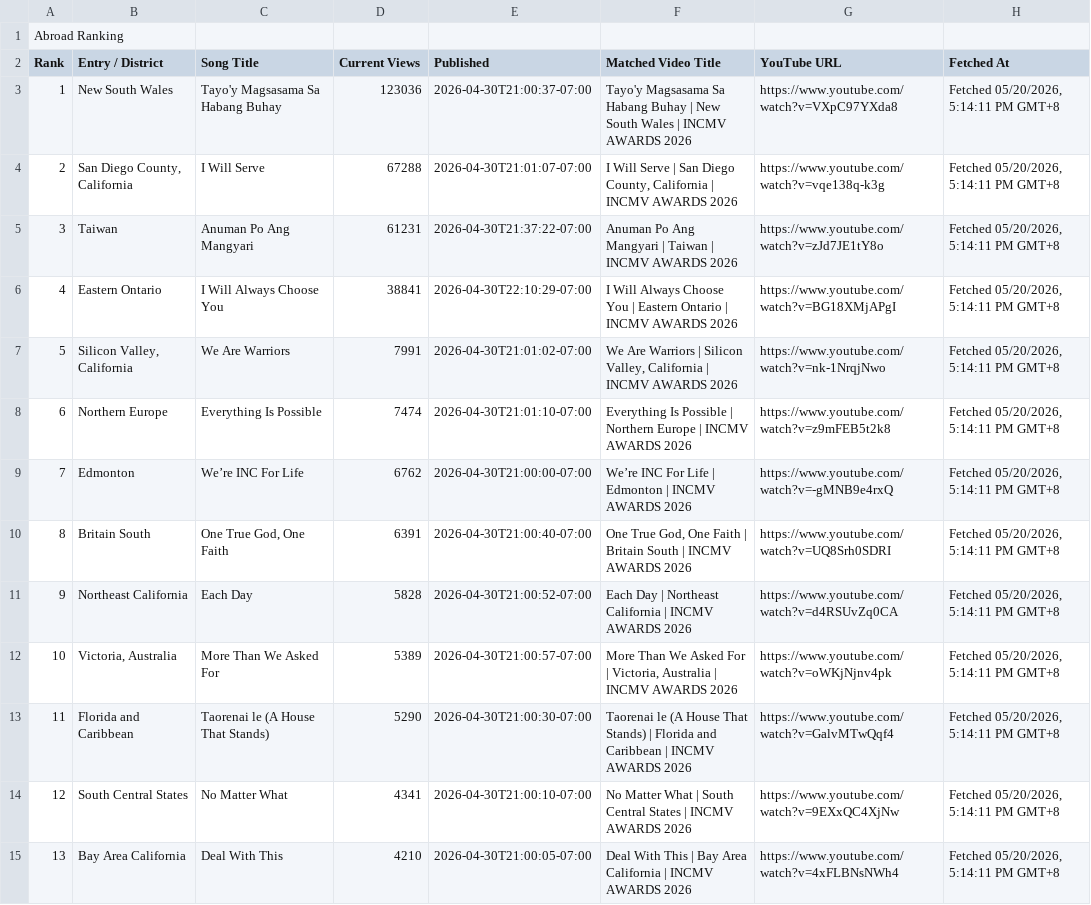
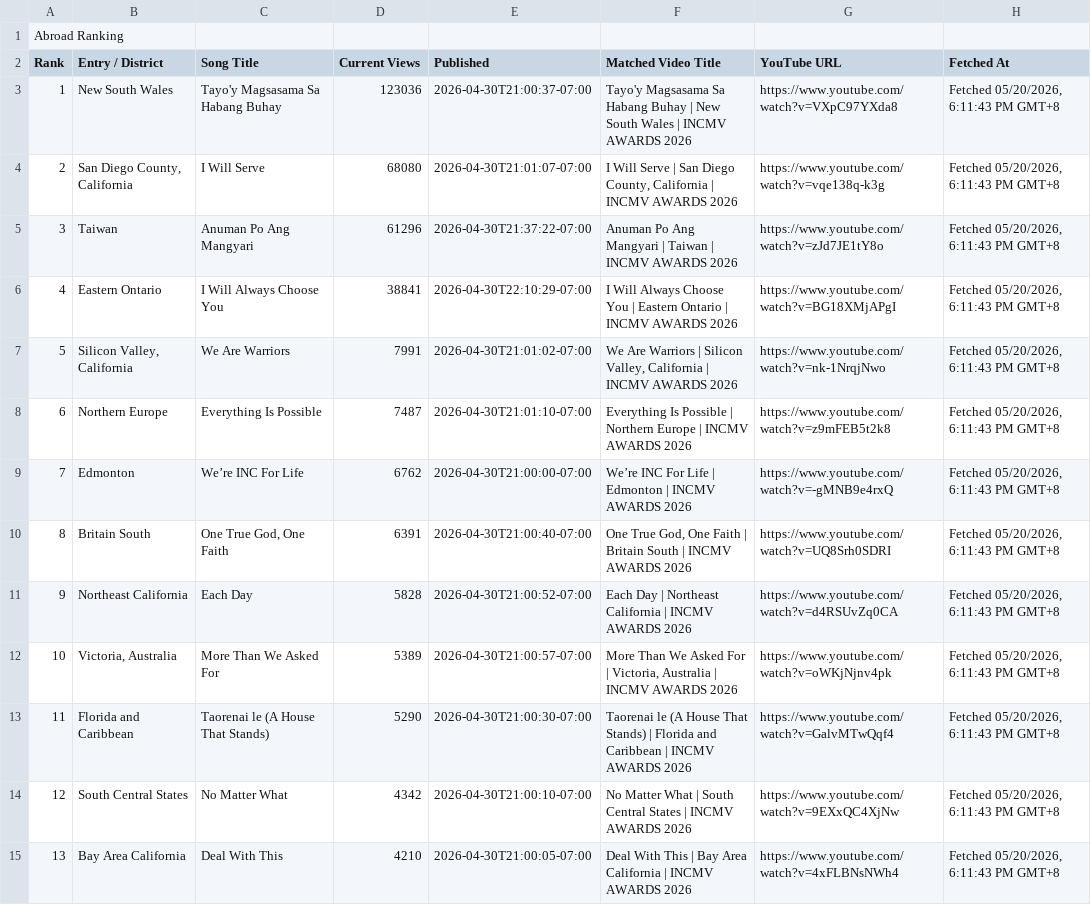
Before and after one commit to Yanchiee/incmv-live-dashboard, a TSV file: data/incmv_abroad_ranking.tsv, drawn as a sheet; only a part is shown; the diff covers the shown part only.

```diff
--- a/data/incmv_abroad_ranking.tsv
+++ b/data/incmv_abroad_ranking.tsv
@@ -2,14 +2,14 @@ Abroad Ranking
 Rank	Entry / District	Song Title	Current Views	Published	Matched Video Title	YouTube URL	Fetched At
-1	New South Wales	Tayo'y Magsasama Sa Habang Buhay	123036	2026-04-30T21:00:37-07:00	Tayo'y Magsasama Sa Habang Buhay | New South Wales | INCMV AWARDS 2026	https://www.youtube.com/watch?v=VXpC97YXda8	Fetched 05/20/2026, 5:14:11 PM GMT+8
-2	San Diego County, California	I Will Serve	67288	2026-04-30T21:01:07-07:00	I Will Serve | San Diego County, California | INCMV AWARDS 2026	https://www.youtube.com/watch?v=vqe138q-k3g	Fetched 05/20/2026, 5:14:11 PM GMT+8
-3	Taiwan	Anuman Po Ang Mangyari	61231	2026-04-30T21:37:22-07:00	Anuman Po Ang Mangyari | Taiwan | INCMV AWARDS 2026	https://www.youtube.com/watch?v=zJd7JE1tY8o	Fetched 05/20/2026, 5:14:11 PM GMT+8
-4	Eastern Ontario	I Will Always Choose You	38841	2026-04-30T22:10:29-07:00	I Will Always Choose You | Eastern Ontario | INCMV AWARDS 2026	https://www.youtube.com/watch?v=BG18XMjAPgI	Fetched 05/20/2026, 5:14:11 PM GMT+8
-5	Silicon Valley, California	We Are Warriors	7991	2026-04-30T21:01:02-07:00	We Are Warriors | Silicon Valley, California | INCMV AWARDS 2026	https://www.youtube.com/watch?v=nk-1NrqjNwo	Fetched 05/20/2026, 5:14:11 PM GMT+8
-6	Northern Europe	Everything Is Possible	7474	2026-04-30T21:01:10-07:00	Everything Is Possible | Northern Europe | INCMV AWARDS 2026	https://www.youtube.com/watch?v=z9mFEB5t2k8	Fetched 05/20/2026, 5:14:11 PM GMT+8
-7	Edmonton	We’re INC For Life	6762	2026-04-30T21:00:00-07:00	We’re INC For Life | Edmonton | INCMV AWARDS 2026	https://www.youtube.com/watch?v=-gMNB9e4rxQ	Fetched 05/20/2026, 5:14:11 PM GMT+8
-8	Britain South	One True God, One Faith	6391	2026-04-30T21:00:40-07:00	One True God, One Faith | Britain South | INCMV AWARDS 2026	https://www.youtube.com/watch?v=UQ8Srh0SDRI	Fetched 05/20/2026, 5:14:11 PM GMT+8
-9	Northeast California	Each Day	5828	2026-04-30T21:00:52-07:00	Each Day | Northeast California | INCMV AWARDS 2026	https://www.youtube.com/watch?v=d4RSUvZq0CA	Fetched 05/20/2026, 5:14:11 PM GMT+8
-10	Victoria, Australia	More Than We Asked For	5389	2026-04-30T21:00:57-07:00	More Than We Asked For | Victoria, Australia | INCMV AWARDS 2026	https://www.youtube.com/watch?v=oWKjNjnv4pk	Fetched 05/20/2026, 5:14:11 PM GMT+8
-11	Florida and Caribbean	Taorenai le (A House That Stands)	5290	2026-04-30T21:00:30-07:00	Taorenai le (A House That Stands) | Florida and Caribbean | INCMV AWARDS 2026	https://www.youtube.com/watch?v=GalvMTwQqf4	Fetched 05/20/2026, 5:14:11 PM GMT+8
-12	South Central States	No Matter What	4341	2026-04-30T21:00:10-07:00	No Matter What | South Central States | INCMV AWARDS 2026	https://www.youtube.com/watch?v=9EXxQC4XjNw	Fetched 05/20/2026, 5:14:11 PM GMT+8
-13	Bay Area California	Deal With This	4210	2026-04-30T21:00:05-07:00	Deal With This | Bay Area California | INCMV AWARDS 2026	https://www.youtube.com/watch?v=4xFLBNsNWh4	Fetched 05/20/2026, 5:14:11 PM GMT+8
+1	New South Wales	Tayo'y Magsasama Sa Habang Buhay	123036	2026-04-30T21:00:37-07:00	Tayo'y Magsasama Sa Habang Buhay | New South Wales | INCMV AWARDS 2026	https://www.youtube.com/watch?v=VXpC97YXda8	Fetched 05/20/2026, 6:11:43 PM GMT+8
+2	San Diego County, California	I Will Serve	68080	2026-04-30T21:01:07-07:00	I Will Serve | San Diego County, California | INCMV AWARDS 2026	https://www.youtube.com/watch?v=vqe138q-k3g	Fetched 05/20/2026, 6:11:43 PM GMT+8
+3	Taiwan	Anuman Po Ang Mangyari	61296	2026-04-30T21:37:22-07:00	Anuman Po Ang Mangyari | Taiwan | INCMV AWARDS 2026	https://www.youtube.com/watch?v=zJd7JE1tY8o	Fetched 05/20/2026, 6:11:43 PM GMT+8
+4	Eastern Ontario	I Will Always Choose You	38841	2026-04-30T22:10:29-07:00	I Will Always Choose You | Eastern Ontario | INCMV AWARDS 2026	https://www.youtube.com/watch?v=BG18XMjAPgI	Fetched 05/20/2026, 6:11:43 PM GMT+8
+5	Silicon Valley, California	We Are Warriors	7991	2026-04-30T21:01:02-07:00	We Are Warriors | Silicon Valley, California | INCMV AWARDS 2026	https://www.youtube.com/watch?v=nk-1NrqjNwo	Fetched 05/20/2026, 6:11:43 PM GMT+8
+6	Northern Europe	Everything Is Possible	7487	2026-04-30T21:01:10-07:00	Everything Is Possible | Northern Europe | INCMV AWARDS 2026	https://www.youtube.com/watch?v=z9mFEB5t2k8	Fetched 05/20/2026, 6:11:43 PM GMT+8
+7	Edmonton	We’re INC For Life	6762	2026-04-30T21:00:00-07:00	We’re INC For Life | Edmonton | INCMV AWARDS 2026	https://www.youtube.com/watch?v=-gMNB9e4rxQ	Fetched 05/20/2026, 6:11:43 PM GMT+8
+8	Britain South	One True God, One Faith	6391	2026-04-30T21:00:40-07:00	One True God, One Faith | Britain South | INCMV AWARDS 2026	https://www.youtube.com/watch?v=UQ8Srh0SDRI	Fetched 05/20/2026, 6:11:43 PM GMT+8
+9	Northeast California	Each Day	5828	2026-04-30T21:00:52-07:00	Each Day | Northeast California | INCMV AWARDS 2026	https://www.youtube.com/watch?v=d4RSUvZq0CA	Fetched 05/20/2026, 6:11:43 PM GMT+8
+10	Victoria, Australia	More Than We Asked For	5389	2026-04-30T21:00:57-07:00	More Than We Asked For | Victoria, Australia | INCMV AWARDS 2026	https://www.youtube.com/watch?v=oWKjNjnv4pk	Fetched 05/20/2026, 6:11:43 PM GMT+8
+11	Florida and Caribbean	Taorenai le (A House That Stands)	5290	2026-04-30T21:00:30-07:00	Taorenai le (A House That Stands) | Florida and Caribbean | INCMV AWARDS 2026	https://www.youtube.com/watch?v=GalvMTwQqf4	Fetched 05/20/2026, 6:11:43 PM GMT+8
+12	South Central States	No Matter What	4342	2026-04-30T21:00:10-07:00	No Matter What | South Central States | INCMV AWARDS 2026	https://www.youtube.com/watch?v=9EXxQC4XjNw	Fetched 05/20/2026, 6:11:43 PM GMT+8
+13	Bay Area California	Deal With This	4210	2026-04-30T21:00:05-07:00	Deal With This | Bay Area California | INCMV AWARDS 2026	https://www.youtube.com/watch?v=4xFLBNsNWh4	Fetched 05/20/2026, 6:11:43 PM GMT+8
```
Also changed, not shown: 33 edited cells elsewhere in this file, data/compound_monitoring.tsv, data/incmv_global_ranking.tsv, 11 other files.
